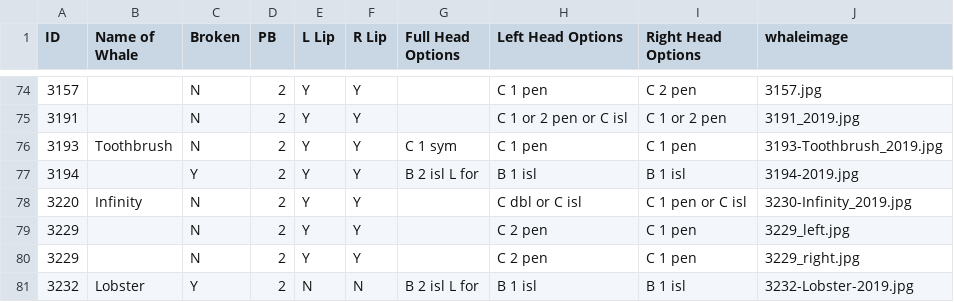
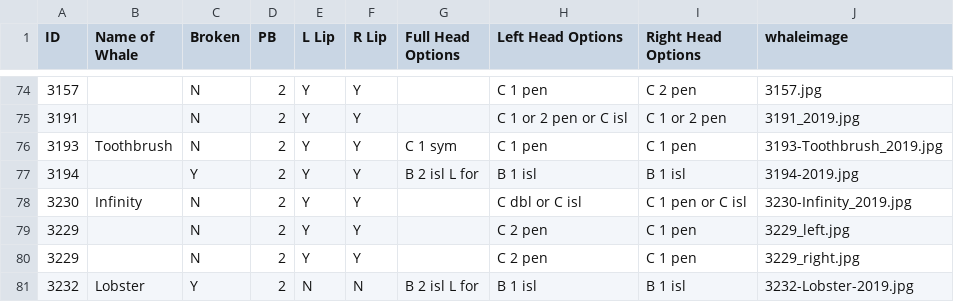
Before and after one commit to lizthompson07/DFO_IDapp, a CSV file: coding28April2020.csv, drawn as a sheet; only a part is shown, gaps mark what is left out.

Commit message:
update infinity number

```diff
--- a/coding28April2020.csv
+++ b/coding28April2020.csv
@@ -77,3 +77,3 @@ ID,Name of Whale,Broken,PB,L Lip,R Lip,Full Head Options,Left Head Options,Right
 3194,,Y,2,Y,Y,B 2 isl L for,B 1 isl,B 1 isl,3194-2019.jpg
-3220,Infinity,N,2,Y,Y,,C dbl or C isl,C 1 pen or C isl,3230-Infinity_2019.jpg
+3230,Infinity,N,2,Y,Y,,C dbl or C isl,C 1 pen or C isl,3230-Infinity_2019.jpg
 3229,,N,2,Y,Y,,C 2 pen,C 1 pen,3229_left.jpg
```
